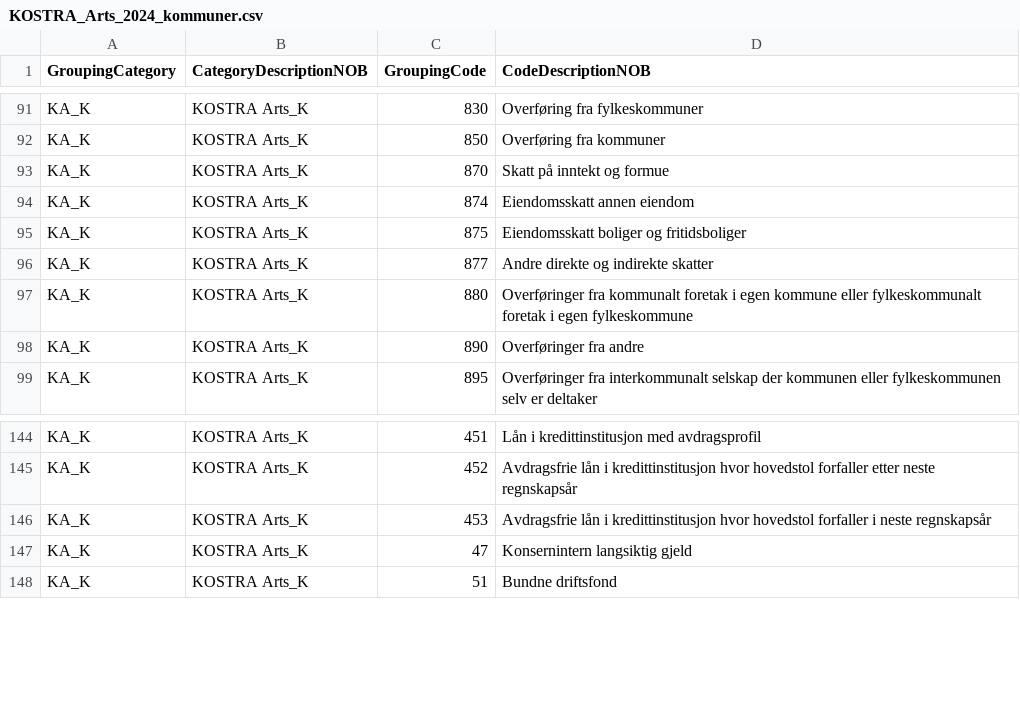
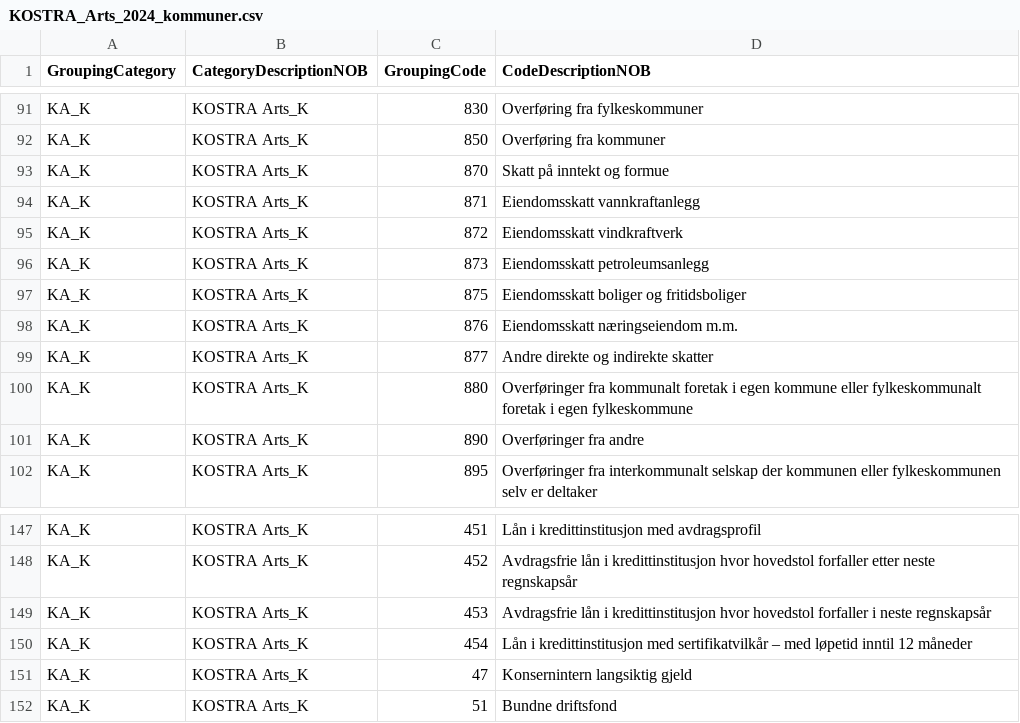
Before and after one commit to Skatteetaten/saf-t, a CSV file: SAF-T_Financial_1.3/Grouping Category Code/CSV/KOSTRA_Arts_2024_kommuner.csv, drawn as a sheet; only a part is shown, gaps mark what is left out; addresses are those after the commit; the diff names each change by its address in the sheet, - before the commit and + after, or states it on an @@ line.

```diff
--- a/SAF-T_Financial_1.3/Grouping Category Code/CSV/KOSTRA_Arts_2024_kommuner.csv
+++ b/SAF-T_Financial_1.3/Grouping Category Code/CSV/KOSTRA_Arts_2024_kommuner.csv
+row 94: KA_K | KOSTRA Arts_K | 871 | Eiendomsskatt vannkraftanlegg
+row 95: KA_K | KOSTRA Arts_K | 872 | Eiendomsskatt vindkraftverk
-C96 (GroupingCode): 874
+C96 (GroupingCode): 873
-D96 (CodeDescriptionNOB): Eiendomsskatt annen eiendom
+D96 (CodeDescriptionNOB): Eiendomsskatt petroleumsanlegg
+row 98: KA_K | KOSTRA Arts_K | 876 | Eiendomsskatt næringseiendom m.m.
+row 150: KA_K | KOSTRA Arts_K | 454 | Lån i kredittinstitusjon med sertifikatvilkår – med løpetid inntil 12 måneder
```
Also changed, not shown: SAF-T_Financial_1.3/Grouping Category Code/CSV/KOSTRA_Arts_2024_KF_FKF_IKS.csv, 2 other files.
